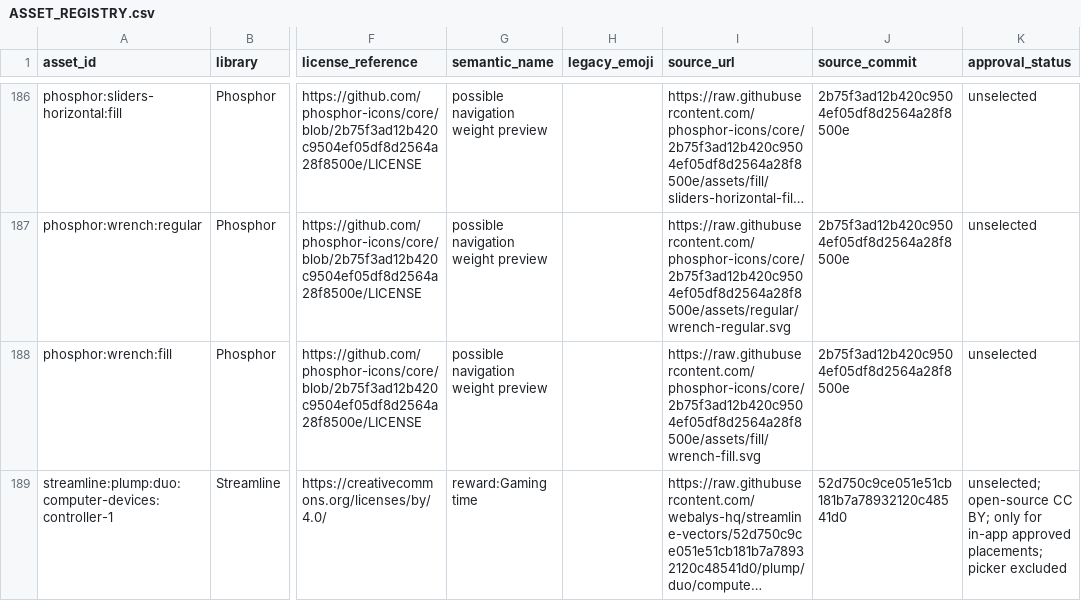
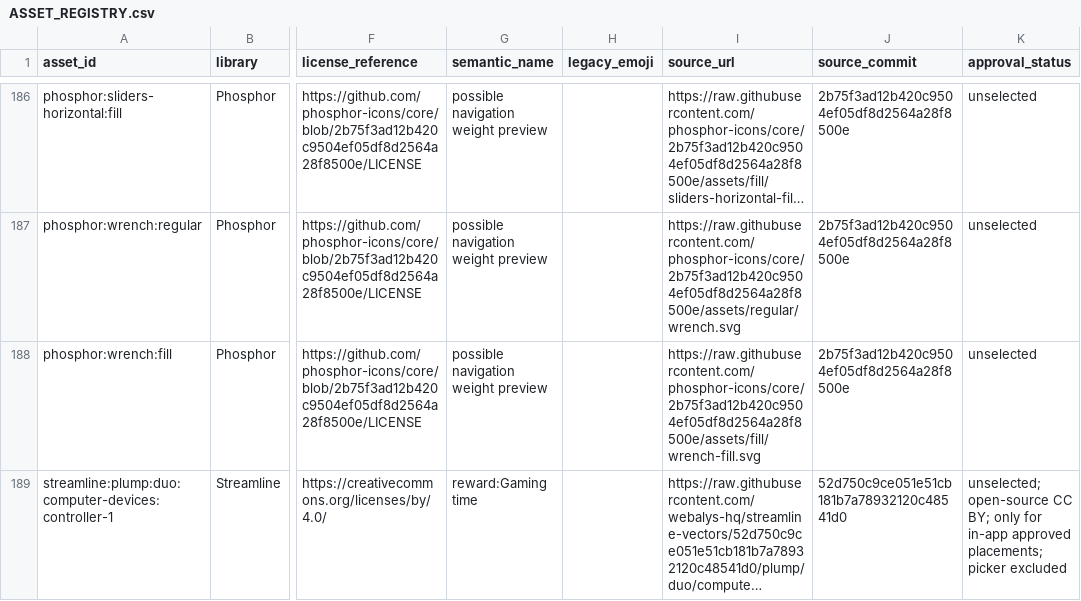
Before and after one commit to soulglo82/positive_percy, a CSV file: design/stage1/ASSET_REGISTRY.csv, drawn as a sheet; only a part is shown, gaps mark what is left out; long unchanged cells end in …; the diff covers the shown part only; the diff names each change by its address in the sheet, - before the commit and + after, or states it on an @@ line.

Commit message:
Synchronize Stage 1 CSV registry after fixing Phosphor regular icon 404s

```diff
--- a/design/stage1/ASSET_REGISTRY.csv
+++ b/design/stage1/ASSET_REGISTRY.csv
-I187 (source_url): https://raw.githubusercontent.com/phosphor-icons/core/2b75f3ad12b420c9504ef05df8d2564a28f8500e/assets/regular/wrench-regular.svg
+I187 (source_url): https://raw.githubusercontent.com/phosphor-icons/core/2b75f3ad12b420c9504ef05df8d2564a28f8500e/assets/regular/wrench.svg
```
Also changed, not shown: 14 edited cells elsewhere in this file.
